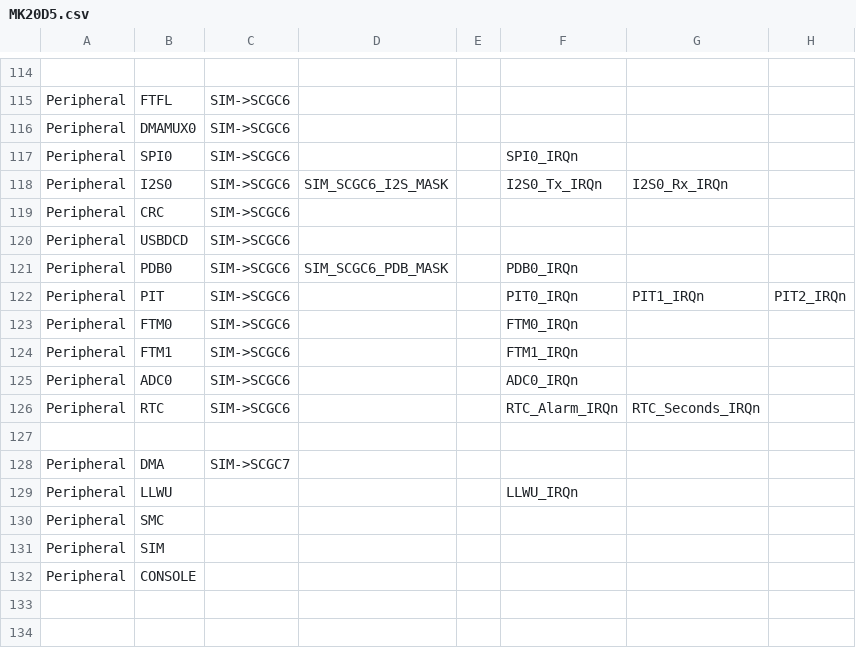
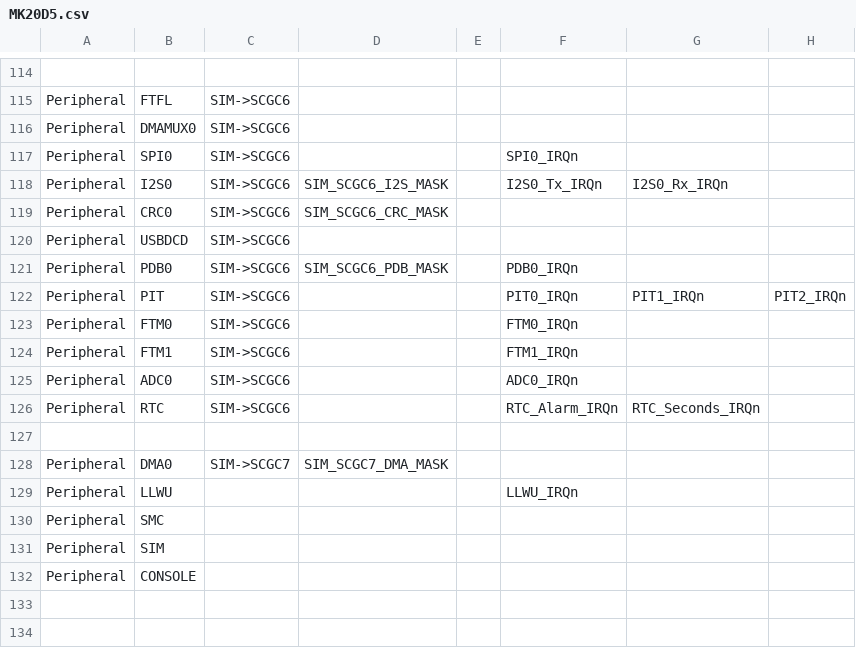
Before and after one commit to podonoghue/usbdm-eclipse-plugins, a CSV file: net.sourceforge.usbdm.deviceEditor/data/MK20D5.csv, drawn as a sheet; only a part is shown, gaps mark what is left out; the diff names each change by its address in the sheet, - before the commit and + after, or states it on an @@ line.

```diff
--- a/net.sourceforge.usbdm.deviceEditor/data/MK20D5.csv
+++ b/net.sourceforge.usbdm.deviceEditor/data/MK20D5.csv
-B119: CRC
+B119: CRC0
-D119: (empty)
+D119: SIM_SCGC6_CRC_MASK
-B128: DMA
+B128: DMA0
-D128: (empty)
+D128: SIM_SCGC7_DMA_MASK
```
Also changed, not shown: net.sourceforge.usbdm.deviceEditor/data/MK20D7.csv, net.sourceforge.usbdm.deviceEditor/data/MK22D5.csv, 28 other files.
